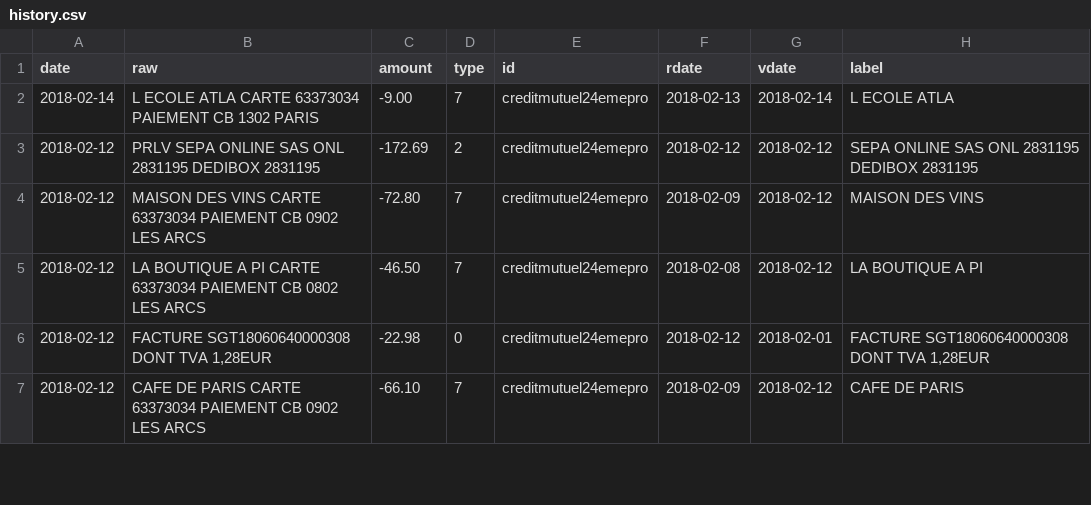
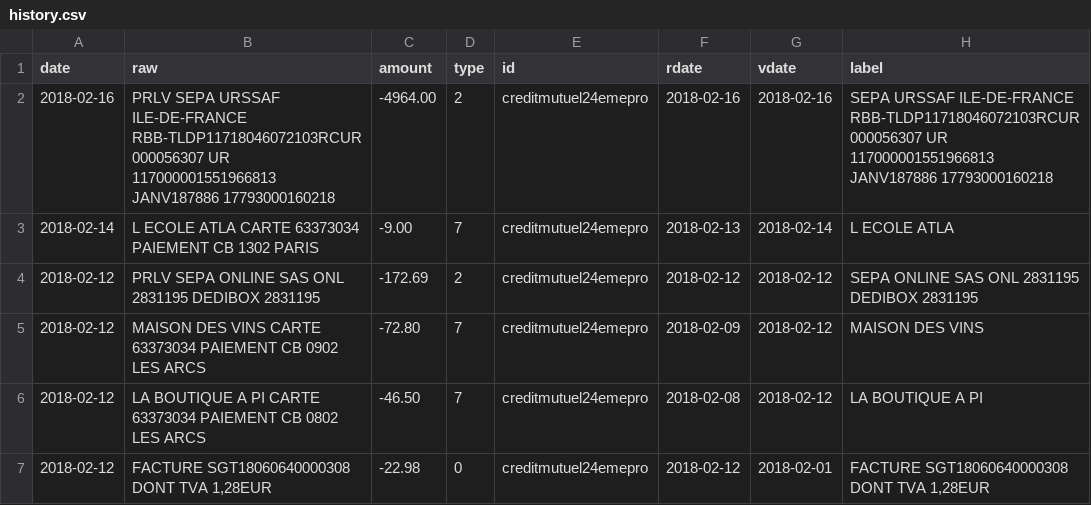
Before and after one commit to 24eme/banque, a CSV file: data/history.csv, drawn as a sheet; only a part is shown; the shorter side is filled out with more unchanged rows.

Commit message:
Mise à jour des opérations

```diff
--- a/data/history.csv
+++ b/data/history.csv
@@ -1,2 +1,3 @@
 date,raw,amount,type,id,rdate,vdate,label
+2018-02-16,"PRLV SEPA URSSAF ILE-DE-FRANCE RBB-TLDP11718046072103RCUR000056307 UR 117000001551966813 JANV187886 17793000160218",-4964.00,2,creditmutuel24emepro,2018-02-16,2018-02-16,"SEPA URSSAF ILE-DE-FRANCE RBB-TLDP11718046072103RCUR000056307 UR 117000001551966813 JANV187886 17793000160218"
 2018-02-14,"L ECOLE ATLA CARTE 63373034 PAIEMENT CB 1302 PARIS",-9.00,7,creditmutuel24emepro,2018-02-13,2018-02-14,"L ECOLE ATLA"
```
